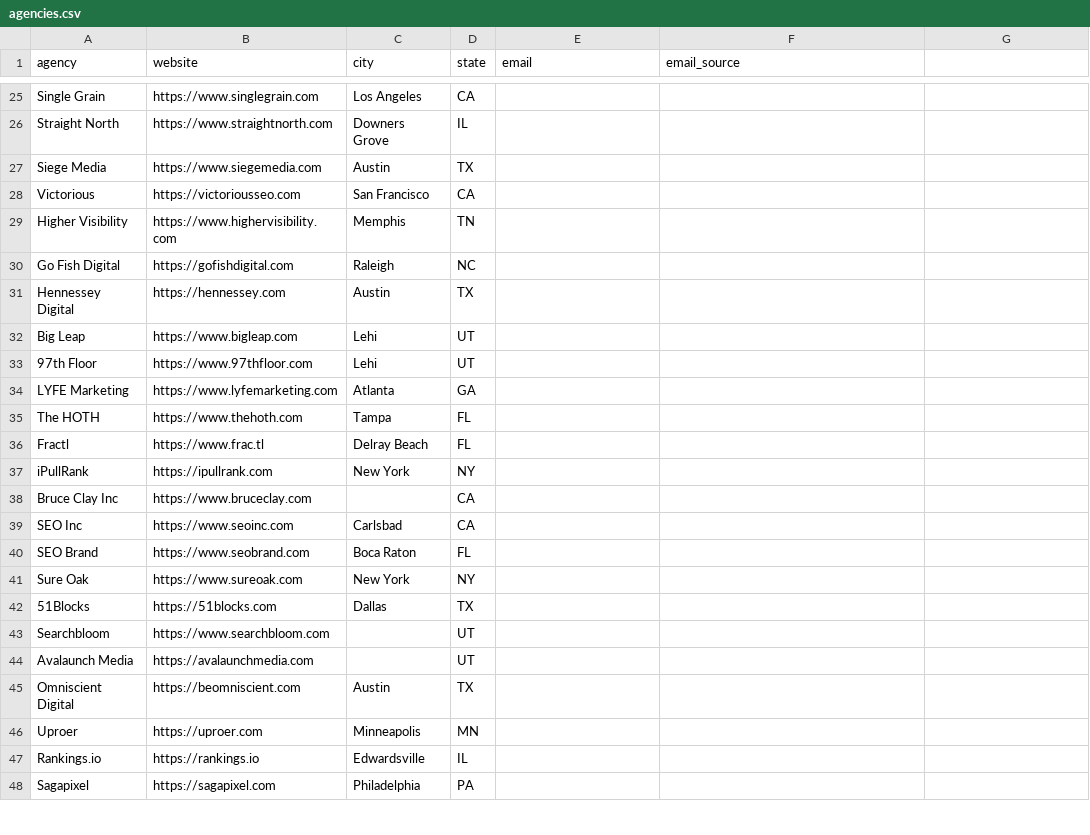
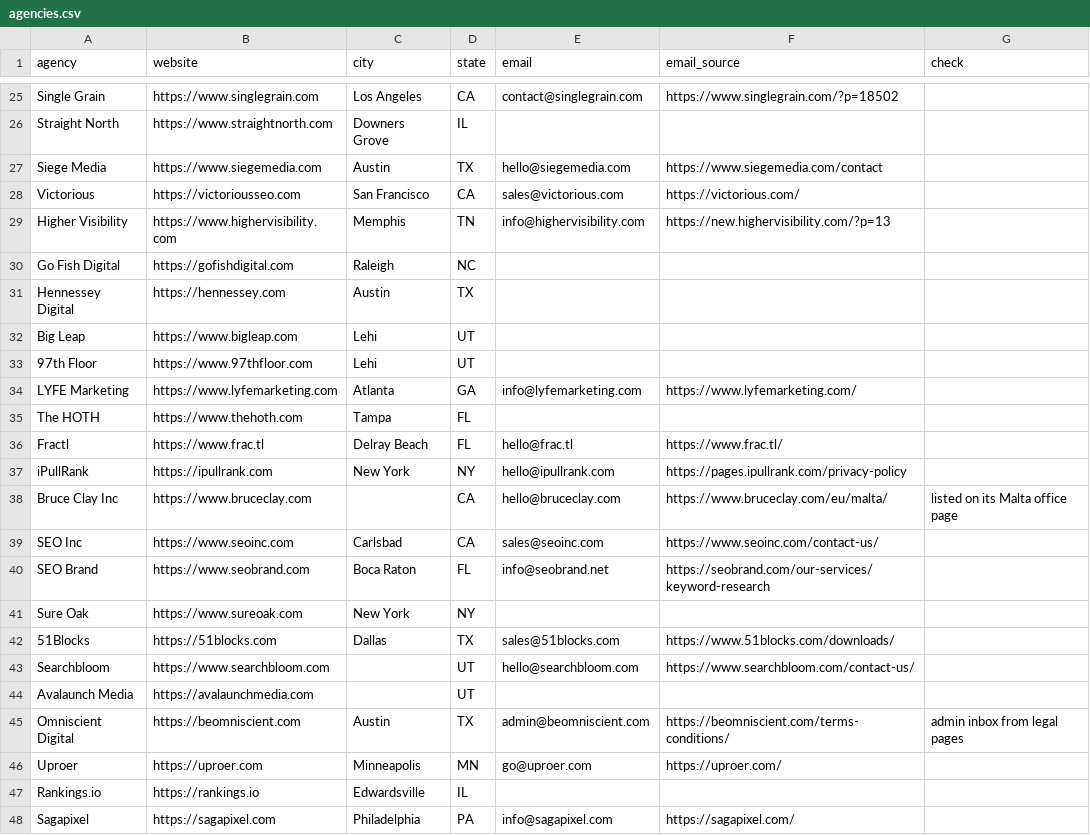
Before and after one commit to pigfox/snout, a CSV file: outreach/agencies.csv, drawn as a sheet; only a part is shown, gaps mark what is left out; the diff covers the shown part only; the diff names each change by its address in the sheet, - before the commit and + after, or states it on an @@ line.

```diff
--- a/outreach/agencies.csv
+++ b/outreach/agencies.csv
-G1: (empty)
+G1: check
-E25 (email): (empty)
+E25 (email): contact@singlegrain.com
-F25 (email_source): (empty)
+F25 (email_source): https://www.singlegrain.com/?p=18502
-E27 (email): (empty)
+E27 (email): hello@siegemedia.com
-F27 (email_source): (empty)
+F27 (email_source): https://www.siegemedia.com/contact
-E28 (email): (empty)
+E28 (email): sales@victorious.com
-F28 (email_source): (empty)
+F28 (email_source): https://victorious.com/
-E29 (email): (empty)
+E29 (email): info@highervisibility.com
-F29 (email_source): (empty)
+F29 (email_source): https://new.highervisibility.com/?p=13
-E34 (email): (empty)
+E34 (email): info@lyfemarketing.com
-F34 (email_source): (empty)
+F34 (email_source): https://www.lyfemarketing.com/
-E36 (email): (empty)
+E36 (email): hello@frac.tl
-F36 (email_source): (empty)
+F36 (email_source): https://www.frac.tl/
-E37 (email): (empty)
+E37 (email): hello@ipullrank.com
-F37 (email_source): (empty)
+F37 (email_source): https://pages.ipullrank.com/privacy-policy
-E38 (email): (empty)
+E38 (email): hello@bruceclay.com
-F38 (email_source): (empty)
+F38 (email_source): https://www.bruceclay.com/eu/malta/
-G38 (check): (empty)
+G38 (check): listed on its Malta office page
-E39 (email): (empty)
+E39 (email): sales@seoinc.com
-F39 (email_source): (empty)
+F39 (email_source): https://www.seoinc.com/contact-us/
-E40 (email): (empty)
+E40 (email): info@seobrand.net
-F40 (email_source): (empty)
+F40 (email_source): https://seobrand.com/our-services/keyword-research
-E42 (email): (empty)
+E42 (email): sales@51blocks.com
-F42 (email_source): (empty)
+F42 (email_source): https://www.51blocks.com/downloads/
-E43 (email): (empty)
+E43 (email): hello@searchbloom.com
-F43 (email_source): (empty)
+F43 (email_source): https://www.searchbloom.com/contact-us/
-E45 (email): (empty)
+E45 (email): admin@beomniscient.com
-F45 (email_source): (empty)
+F45 (email_source): https://beomniscient.com/terms-conditions/
-G45 (check): (empty)
+G45 (check): admin inbox from legal pages
-E46 (email): (empty)
+E46 (email): go@uproer.com
-F46 (email_source): (empty)
+F46 (email_source): https://uproer.com/
-E48 (email): (empty)
+E48 (email): info@sagapixel.com
-F48 (email_source): (empty)
+F48 (email_source): https://sagapixel.com/
```
Also changed, not shown: 33 edited cells elsewhere in this file.
